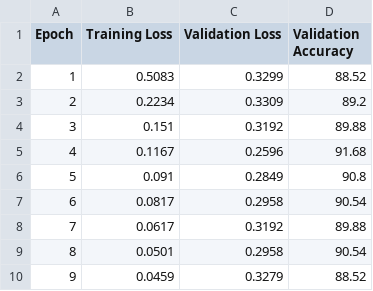
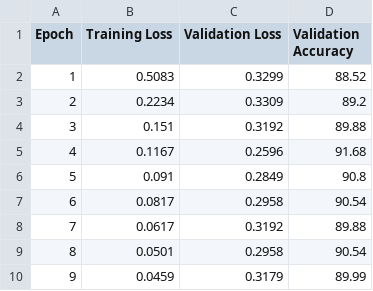
Before and after one commit to slinusc/Artificial_Intelligence_Course_NTUT, a CSV file: logs/training_results_no_augmentation.csv, drawn as a sheet.

```diff
--- a/logs/training_results_no_augmentation.csv
+++ b/logs/training_results_no_augmentation.csv
@@ -9,2 +9,2 @@ Epoch,Training Loss,Validation Loss,Validation Accuracy
 8,0.0501,0.2958,90.54
-9,0.0459,0.3279,88.52
+9,0.0459,0.3179,89.99
```
Also changed, not shown: 1 other file.
